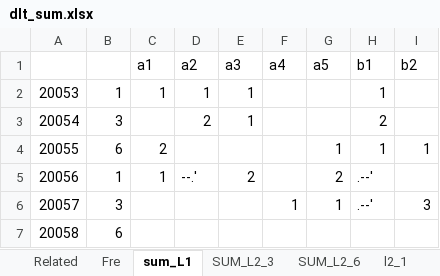
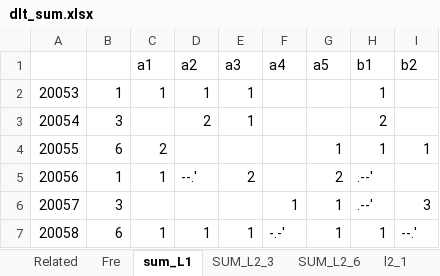
Before and after one commit to dlt-lee/dlt, an Excel workbook: dlt_sum.xlsx, sheet sum_L1, drawn as a sheet; values as stored, in another font and other column widths than the file's, no borders; the diff names each change by its address in the sheet, - before the commit and + after, or states it on an @@ line.

```diff
--- a/dlt_sum.xlsx (sheet sum_L1)
+++ b/dlt_sum.xlsx (sheet sum_L1)
-C7 (a1): (empty)
+C7 (a1): 1
-D7 (a2): (empty)
+D7 (a2): 1
-E7 (a3): (empty)
+E7 (a3): 1
-F7 (a4): (empty)
+F7 (a4): -.-'
-G7 (a5): (empty)
+G7 (a5): 1
-H7 (b1): (empty)
+H7 (b1): 1
-I7 (b2): (empty)
+I7 (b2): --.'
```
Also changed, not shown: sheet L2_3, sheet SUM_L2_6, sheet L2_5, sheet L2_6, sheet L2_2, sheet L2_4, 3 more sheets, 2 other files.
